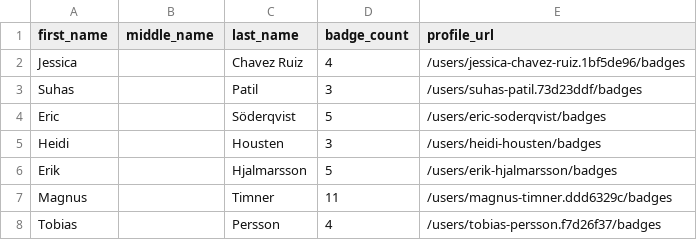
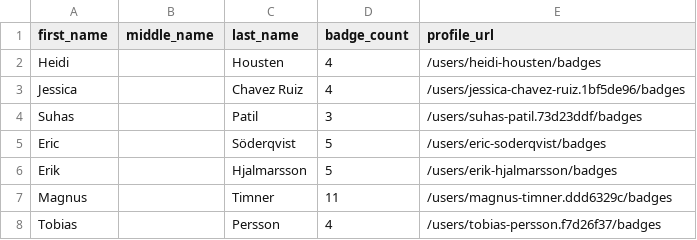
Before and after one commit to andrediasbr/github-certification-ranking, a CSV file: datasource/github-certs-sweden.csv, drawn as a sheet; only a part is shown; removed rows and columns are numbered as before the commit, all else as after; the diff names each change by its address in the sheet, - before the commit and + after, or states it on an @@ line.

```diff
--- a/datasource/github-certs-sweden.csv
+++ b/datasource/github-certs-sweden.csv
+row 2: Heidi |  | Housten | 4 | /users/heidi-housten/badges
-row 5: Heidi |  | Housten | 3 | /users/heidi-housten/badges
```
Also changed, not shown: datasource/github-certs-brazil.csv, datasource/github-certs-finland.csv, 12 other files.
